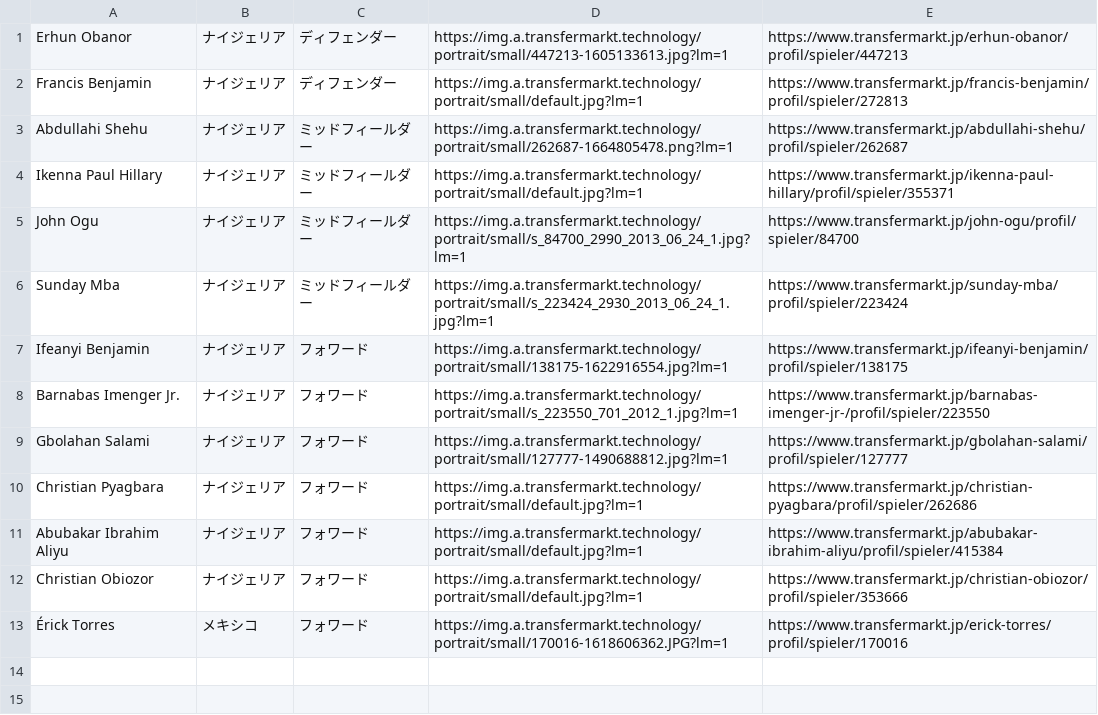
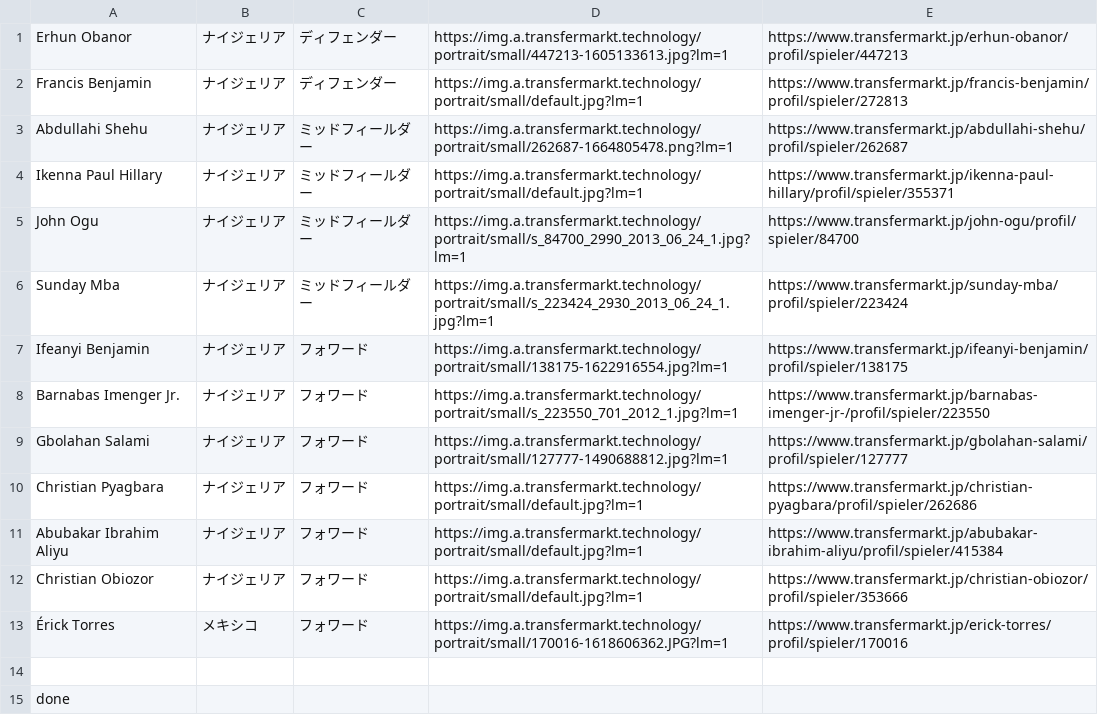
Before and after one commit to ueda0913/infovis, a CSV file: fetch_data/player_worth/get_worth_remain/csv/errorplayer_ramain2013.csv, drawn as a sheet; the diff names each change by its address in the sheet, - before the commit and + after, or states it on an @@ line.

```diff
--- a/fetch_data/player_worth/get_worth_remain/csv/errorplayer_ramain2013.csv
+++ b/fetch_data/player_worth/get_worth_remain/csv/errorplayer_ramain2013.csv
+row 14: (empty)
+row 15: done
```
Also changed, not shown: fetch_data/player_worth/csv/errorplayer2013.csv, fetch_data/player_worth/get_worth_remain/csv/nodataplayer_remain2013.csv, 3 other files.
